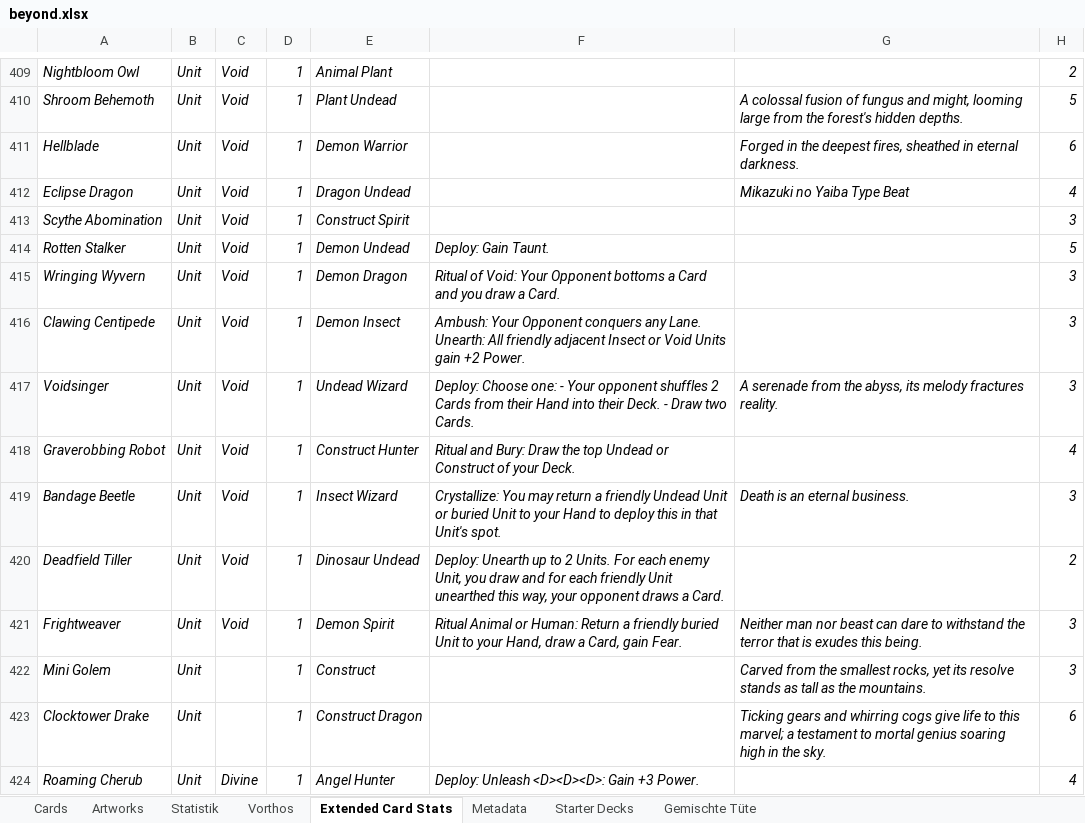
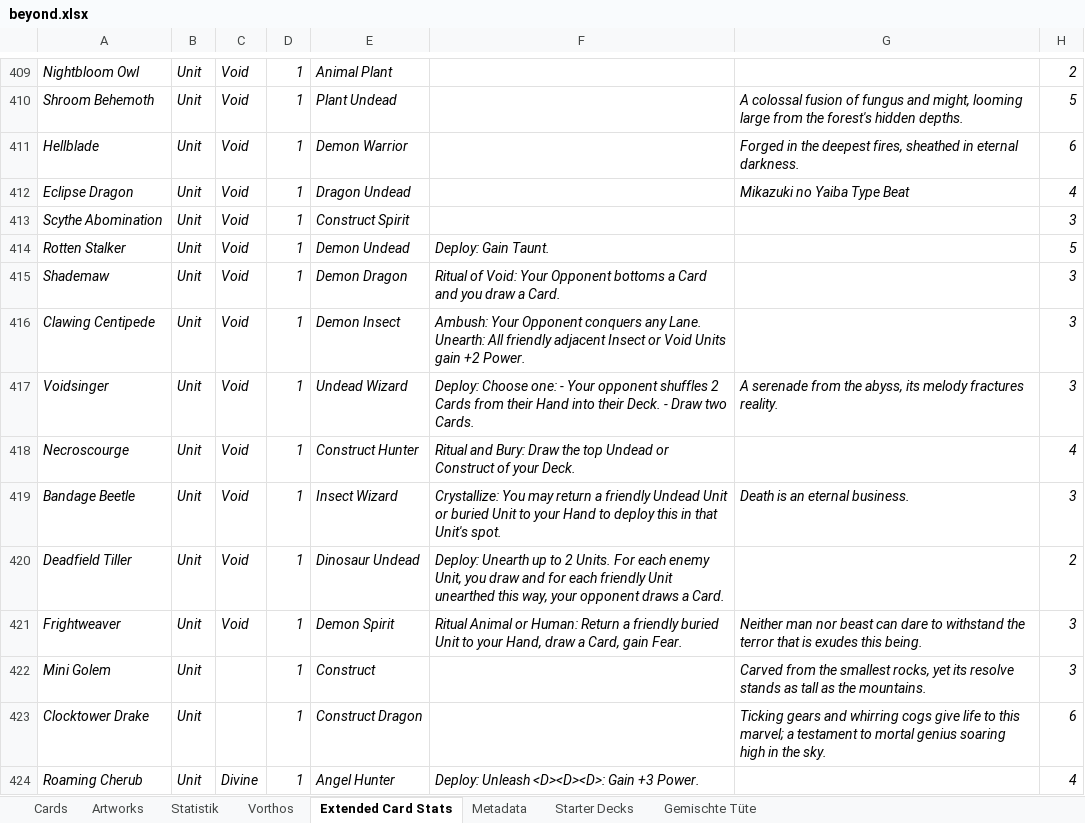
Before and after one commit to nonbiristudios/shardsofbeyond, an Excel workbook: workspace/card-data/beyond.xlsx, sheet Extended Card Stats, drawn as a sheet; only a part is shown, gaps mark what is left out; values as stored, in another font and other column widths than the file's, no borders; charts and pictures not drawn; the diff names each change by its address in the sheet, - before the commit and + after, or states it on an @@ line.

```diff
--- a/workspace/card-data/beyond.xlsx (sheet Extended Card Stats)
+++ b/workspace/card-data/beyond.xlsx (sheet Extended Card Stats)
-A415: Wringing Wyvern
+A415: Shademaw
-A418: Graverobbing Robot
+A418: Necroscourge
```
Also changed, not shown: sheet Vorthos, sheet Cards, sheet Starter Decks, sheet Artworks, formulas that keep their value, charts or pictures, 5 other files.
